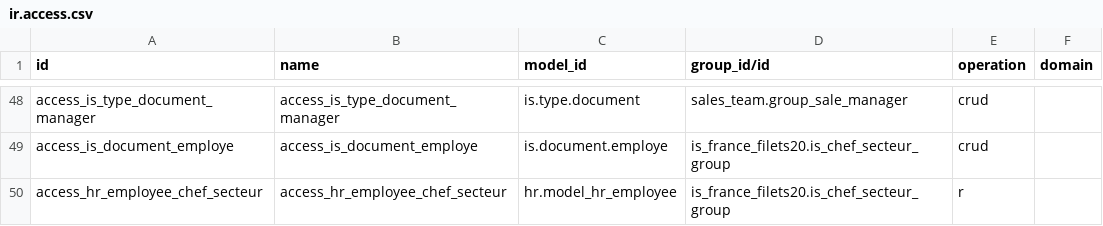
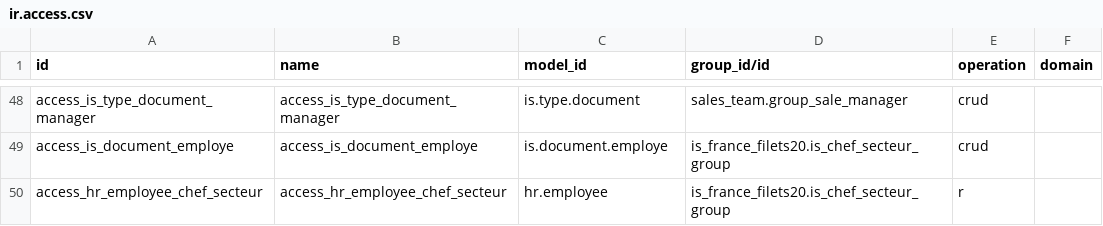
Before and after one commit to tonygalmiche/is_france_filets20, a CSV file: security/ir.access.csv, drawn as a sheet; only a part is shown, gaps mark what is left out.

Commit message:
ir.access.csv : model_id hr.model_hr_employee → hr.employee (erreur du script ir-access) ; fichier des droits remis juste après les groupes dans le manifeste

```diff
--- a/security/ir.access.csv
+++ b/security/ir.access.csv
@@ -49,2 +49,2 @@ access_is_type_document_manager,access_is_type_document_manager,is.type.document
 access_is_document_employe,access_is_document_employe,is.document.employe,is_france_filets20.is_chef_secteur_group,crud,
-access_hr_employee_chef_secteur,access_hr_employee_chef_secteur,hr.model_hr_employee,is_france_filets20.is_chef_secteur_group,r,
+access_hr_employee_chef_secteur,access_hr_employee_chef_secteur,hr.employee,is_france_filets20.is_chef_secteur_group,r,
```
Also changed, not shown: 1 other file.
